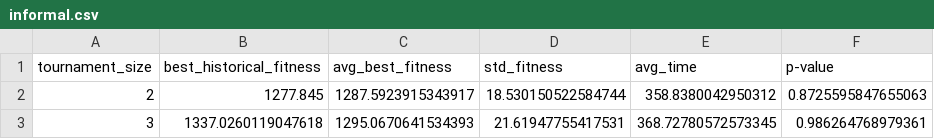
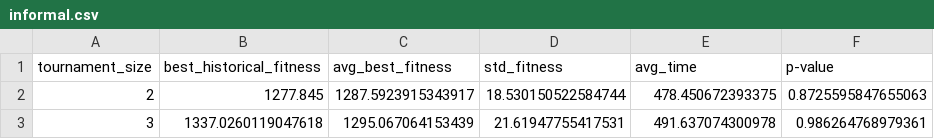
Before and after one commit to guidodinello/polygonal-evolutionary-algorithm, a CSV file: results/informal.csv, drawn as a sheet.

Commit message:
tests informales explicados en jupyter

```diff
--- a/results/informal.csv
+++ b/results/informal.csv
@@ -1,3 +1,3 @@
 tournament_size,best_historical_fitness,avg_best_fitness,std_fitness,avg_time,p-value
-2,1277.845,1287.5923915343917,18.530150522584744,358.8380042950312,0.8725595847655063
-3,1337.0260119047618,1295.0670641534393,21.61947755417531,368.72780572573345,0.986264768979361
+2,1277.845,1287.5923915343917,18.530150522584744,478.450672393375,0.8725595847655063
+3,1337.0260119047618,1295.067064153439,21.61947755417531,491.637074300978,0.986264768979361
```
Also changed, not shown: 6 other files.
